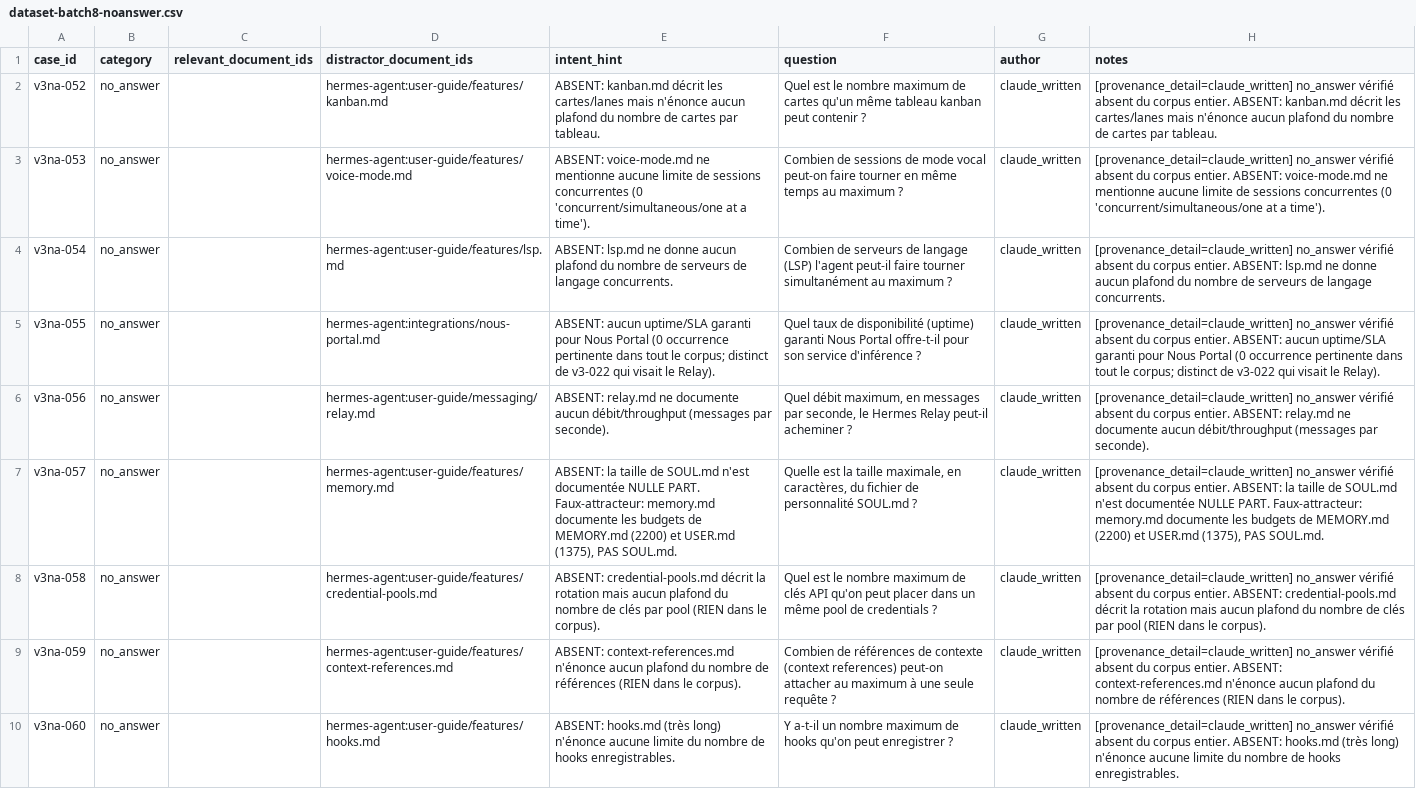
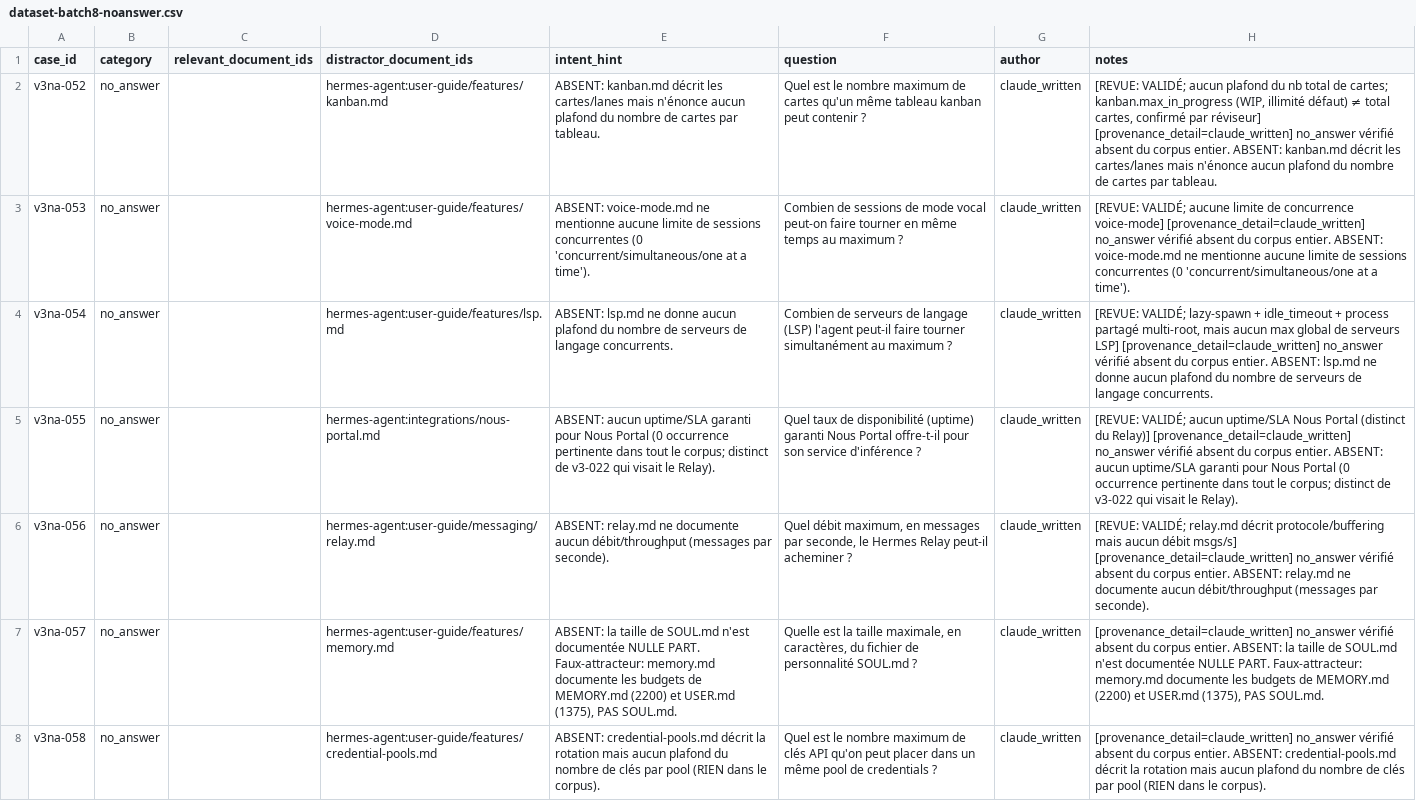
Before and after one commit to devicodeclaude-web/Rag-hermes-agent-, a CSV file: data/review/dataset-batch8-noanswer.csv, drawn as a sheet; only a part is shown; the shorter side is filled out with more unchanged rows.

Commit message:
review(batch8): lot 1 validé (5/5) — v3na-052..056

```diff
--- a/data/review/dataset-batch8-noanswer.csv
+++ b/data/review/dataset-batch8-noanswer.csv
@@ -1,7 +1,7 @@
 case_id,category,relevant_document_ids,distractor_document_ids,intent_hint,question,author,notes
-v3na-052,no_answer,,hermes-agent:user-guide/features/kanban.md,ABSENT: kanban.md décrit les cartes/lanes mais n'énonce aucun plafond du nombre de cartes par tableau.,Quel est le nombre maximum de cartes qu'un même tableau kanban peut contenir ?,claude_written,[provenance_detail=claude_written] no_answer vérifié absent du corpus entier. ABSENT: kanban.md décrit les cartes/lanes mais n'énonce aucun plafond du nombre de cartes par tableau.
-v3na-053,no_answer,,hermes-agent:user-guide/features/voice-mode.md,ABSENT: voice-mode.md ne mentionne aucune limite de sessions concurrentes (0 'concurrent/simultaneous/one at a time').,Combien de sessions de mode vocal peut-on faire tourner en même temps au maximum ?,claude_written,[provenance_detail=claude_written] no_answer vérifié absent du corpus entier. ABSENT: voice-mode.md ne mentionne aucune limite de sessions concurrentes (0 'concurrent/simultaneous/one at a time').
-v3na-054,no_answer,,hermes-agent:user-guide/features/lsp.md,ABSENT: lsp.md ne donne aucun plafond du nombre de serveurs de langage concurrents.,Combien de serveurs de langage (LSP) l'agent peut-il faire tourner simultanément au maximum ?,claude_written,[provenance_detail=claude_written] no_answer vérifié absent du corpus entier. ABSENT: lsp.md ne donne aucun plafond du nombre de serveurs de langage concurrents.
-v3na-055,no_answer,,hermes-agent:integrations/nous-portal.md,ABSENT: aucun uptime/SLA garanti pour Nous Portal (0 occurrence pertinente dans tout le corpus; distinct de v3-022 qui visait le Relay).,Quel taux de disponibilité (uptime) garanti Nous Portal offre-t-il pour son service d'inférence ?,claude_written,[provenance_detail=claude_written] no_answer vérifié absent du corpus entier. ABSENT: aucun uptime/SLA garanti pour Nous Portal (0 occurrence pertinente dans tout le corpus; distinct de v3-022 qui visait le Relay).
-v3na-056,no_answer,,hermes-agent:user-guide/messaging/relay.md,ABSENT: relay.md ne documente aucun débit/throughput (messages par seconde).,"Quel débit maximum, en messages par seconde, le Hermes Relay peut-il acheminer ?",claude_written,[provenance_detail=claude_written] no_answer vérifié absent du corpus entier. ABSENT: relay.md ne documente aucun débit/throughput (messages par seconde).
+v3na-052,no_answer,,hermes-agent:user-guide/features/kanban.md,ABSENT: kanban.md décrit les cartes/lanes mais n'énonce aucun plafond du nombre de cartes par tableau.,Quel est le nombre maximum de cartes qu'un même tableau kanban peut contenir ?,claude_written,"[REVUE: VALIDÉ; aucun plafond du nb total de cartes; kanban.max_in_progress (WIP, illimité défaut) ≠ total cartes, confirmé par réviseur] [provenance_detail=claude_written] no_answer vérifié absent du corpus entier. ABSENT: kanban.md décrit les cartes/lanes mais n'énonce aucun plafond du nombre de cartes par tableau."
+v3na-053,no_answer,,hermes-agent:user-guide/features/voice-mode.md,ABSENT: voice-mode.md ne mentionne aucune limite de sessions concurrentes (0 'concurrent/simultaneous/one at a time').,Combien de sessions de mode vocal peut-on faire tourner en même temps au maximum ?,claude_written,[REVUE: VALIDÉ; aucune limite de concurrence voice-mode] [provenance_detail=claude_written] no_answer vérifié absent du corpus entier. ABSENT: voice-mode.md ne mentionne aucune limite de sessions concurrentes (0 'concurrent/simultaneous/one at a time').
+v3na-054,no_answer,,hermes-agent:user-guide/features/lsp.md,ABSENT: lsp.md ne donne aucun plafond du nombre de serveurs de langage concurrents.,Combien de serveurs de langage (LSP) l'agent peut-il faire tourner simultanément au maximum ?,claude_written,"[REVUE: VALIDÉ; lazy-spawn + idle_timeout + process partagé multi-root, mais aucun max global de serveurs LSP] [provenance_detail=claude_written] no_answer vérifié absent du corpus entier. ABSENT: lsp.md ne donne aucun plafond du nombre de serveurs de langage concurrents."
+v3na-055,no_answer,,hermes-agent:integrations/nous-portal.md,ABSENT: aucun uptime/SLA garanti pour Nous Portal (0 occurrence pertinente dans tout le corpus; distinct de v3-022 qui visait le Relay).,Quel taux de disponibilité (uptime) garanti Nous Portal offre-t-il pour son service d'inférence ?,claude_written,[REVUE: VALIDÉ; aucun uptime/SLA Nous Portal (distinct du Relay)] [provenance_detail=claude_written] no_answer vérifié absent du corpus entier. ABSENT: aucun uptime/SLA garanti pour Nous Portal (0 occurrence pertinente dans tout le corpus; distinct de v3-022 qui visait le Relay).
+v3na-056,no_answer,,hermes-agent:user-guide/messaging/relay.md,ABSENT: relay.md ne documente aucun débit/throughput (messages par seconde).,"Quel débit maximum, en messages par seconde, le Hermes Relay peut-il acheminer ?",claude_written,[REVUE: VALIDÉ; relay.md décrit protocole/buffering mais aucun débit msgs/s] [provenance_detail=claude_written] no_answer vérifié absent du corpus entier. ABSENT: relay.md ne documente aucun débit/throughput (messages par seconde).
 v3na-057,no_answer,,hermes-agent:user-guide/features/memory.md,"ABSENT: la taille de SOUL.md n'est documentée NULLE PART. Faux-attracteur: memory.md documente les budgets de MEMORY.md (2200) et USER.md (1375), PAS SOUL.md.","Quelle est la taille maximale, en caractères, du fichier de personnalité SOUL.md ?",claude_written,"[provenance_detail=claude_written] no_answer vérifié absent du corpus entier. ABSENT: la taille de SOUL.md n'est documentée NULLE PART. Faux-attracteur: memory.md documente les budgets de MEMORY.md (2200) et USER.md (1375), PAS SOUL.md."
```
